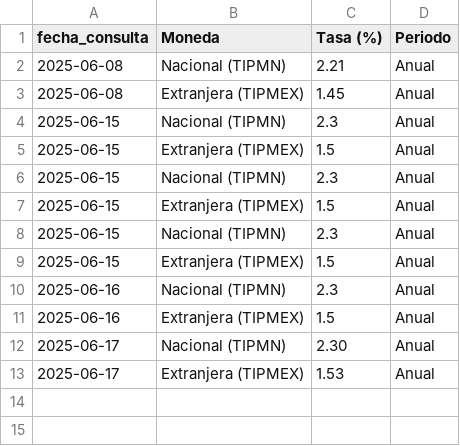
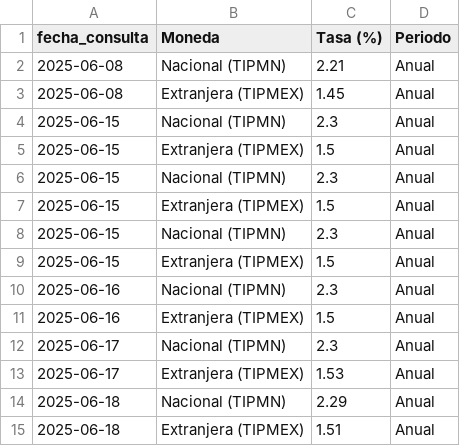
Before and after one commit to kaquinoy/TAMN, a CSV file: historial/tasa_pasiva.csv, drawn as a sheet.

```diff
--- a/historial/tasa_pasiva.csv
+++ b/historial/tasa_pasiva.csv
@@ -11,3 +11,5 @@
 2025-06-16,Extranjera (TIPMEX),1.5,Anual
-2025-06-17,Nacional (TIPMN),2.30,Anual
+2025-06-17,Nacional (TIPMN),2.3,Anual
 2025-06-17,Extranjera (TIPMEX),1.53,Anual
+2025-06-18,Nacional (TIPMN),2.29,Anual
+2025-06-18,Extranjera (TIPMEX),1.51,Anual
```
Also changed, not shown: 1 other file.
